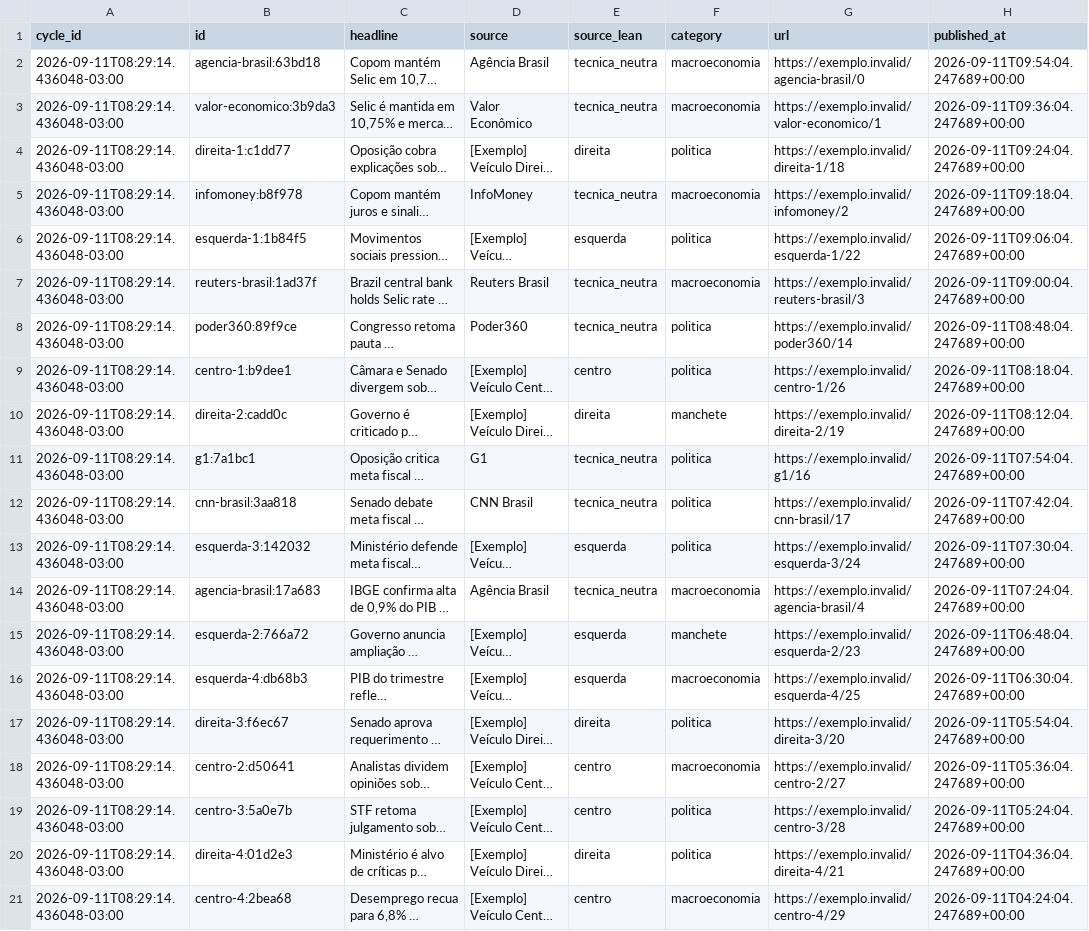
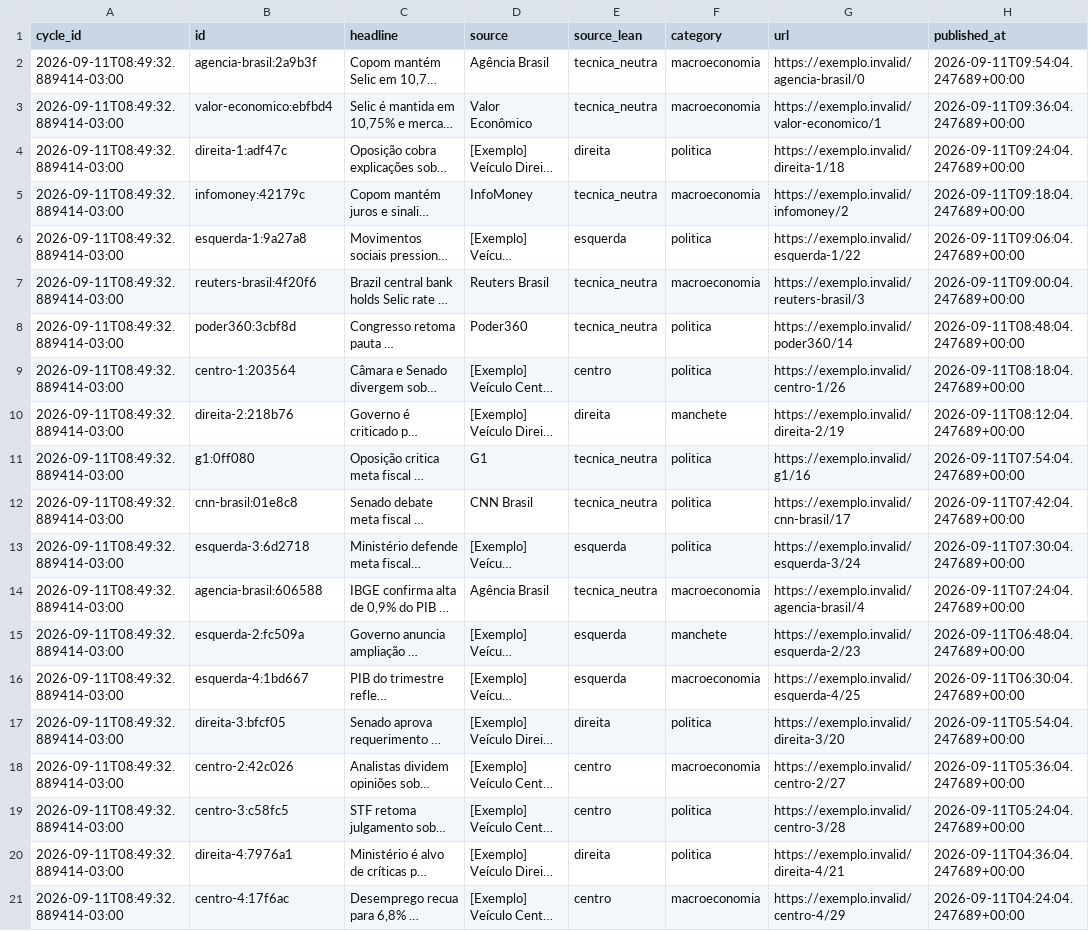
Before and after one commit to Hardcastro/telex-br, a CSV file: data/cycles/latest.csv, drawn as a sheet; only a part is shown; long unchanged cells end in …; the diff names each change by its address in the sheet, - before the commit and + after, or states it on an @@ line.

Commit message:
ciclo: 2026-09-11T08:49:32.889414-03:00 (csv)

```diff
--- a/data/cycles/latest.csv
+++ b/data/cycles/latest.csv
-A2:A21 (cycle_id): 2026-09-11T08:29:14.436048-03:00
+A2:A21 (cycle_id): 2026-09-11T08:49:32.889414-03:00
-B2 (id): agencia-brasil:63bd18
+B2 (id): agencia-brasil:2a9b3f
-B3 (id): valor-economico:3b9da3
+B3 (id): valor-economico:ebfbd4
-B4 (id): direita-1:c1dd77
+B4 (id): direita-1:adf47c
-B5 (id): infomoney:b8f978
+B5 (id): infomoney:42179c
-B6 (id): esquerda-1:1b84f5
+B6 (id): esquerda-1:9a27a8
-B7 (id): reuters-brasil:1ad37f
+B7 (id): reuters-brasil:4f20f6
-B8 (id): poder360:89f9ce
+B8 (id): poder360:3cbf8d
-B9 (id): centro-1:b9dee1
+B9 (id): centro-1:203564
-B10 (id): direita-2:cadd0c
+B10 (id): direita-2:218b76
-B11 (id): g1:7a1bc1
+B11 (id): g1:0ff080
-B12 (id): cnn-brasil:3aa818
+B12 (id): cnn-brasil:01e8c8
-B13 (id): esquerda-3:142032
+B13 (id): esquerda-3:6d2718
-B14 (id): agencia-brasil:17a683
+B14 (id): agencia-brasil:606588
-B15 (id): esquerda-2:766a72
+B15 (id): esquerda-2:fc509a
-B16 (id): esquerda-4:db68b3
+B16 (id): esquerda-4:1bd667
-B17 (id): direita-3:f6ec67
+B17 (id): direita-3:bfcf05
-B18 (id): centro-2:d50641
+B18 (id): centro-2:42c026
-B19 (id): centro-3:5a0e7b
+B19 (id): centro-3:c58fc5
-B20 (id): direita-4:01d2e3
+B20 (id): direita-4:7976a1
-B21 (id): centro-4:2bea68
+B21 (id): centro-4:17f6ac
```
